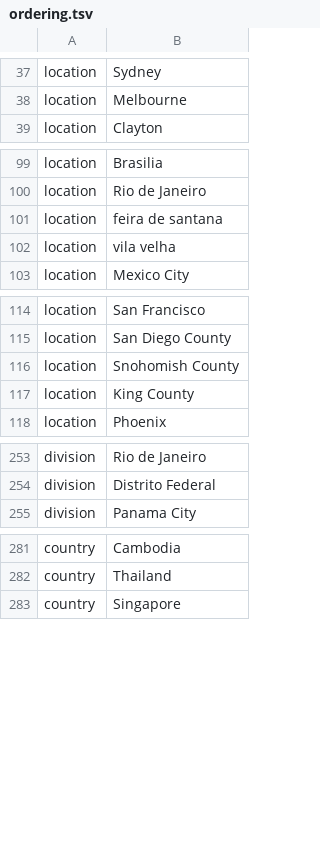
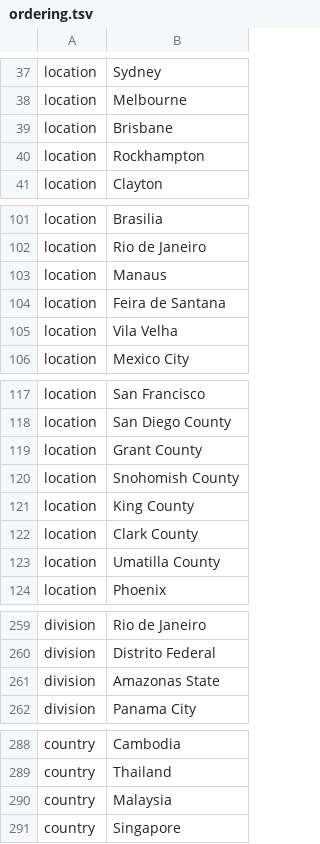
Before and after one commit to nextstrain/ncov, a TSV file: config/ordering.tsv, drawn as a sheet; only a part is shown, gaps mark what is left out.

```diff
--- a/config/ordering.tsv
+++ b/config/ordering.tsv
@@ -38,2 +38,4 @@ location	Sydney
 location	Melbourne
+location	Brisbane
+location	Rockhampton
 location	Clayton
@@ -100,4 +102,5 @@ location	Brasilia
 location	Rio de Janeiro
-location	feira de santana
-location	vila velha
+location	Manaus
+location	Feira de Santana
+location	Vila Velha
 location	Mexico City
@@ -115,4 +118,7 @@ location	San Francisco
 location	San Diego County
+location	Grant County
 location	Snohomish County
 location	King County
+location	Clark County
+location	Umatilla County
 location	Phoenix
@@ -254,2 +260,3 @@ division	Rio de Janeiro
 division	Distrito Federal
+division	Amazonas State
 division	Panama City
@@ -282,2 +289,3 @@ country	Cambodia
 country	Thailand
+country	Malaysia
 country	Singapore
```
Also changed, not shown: config/lat_longs.tsv, 2 other files.
